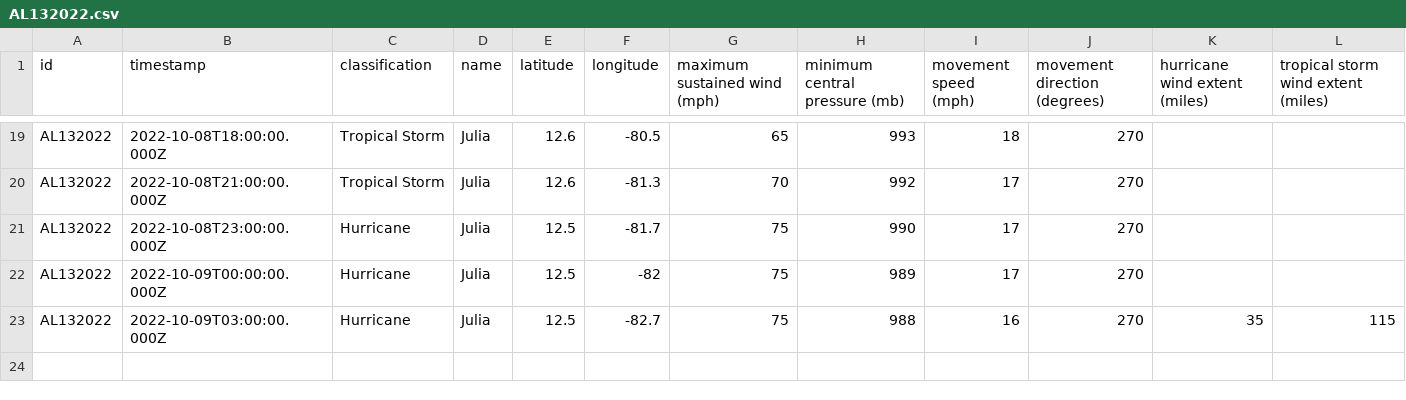
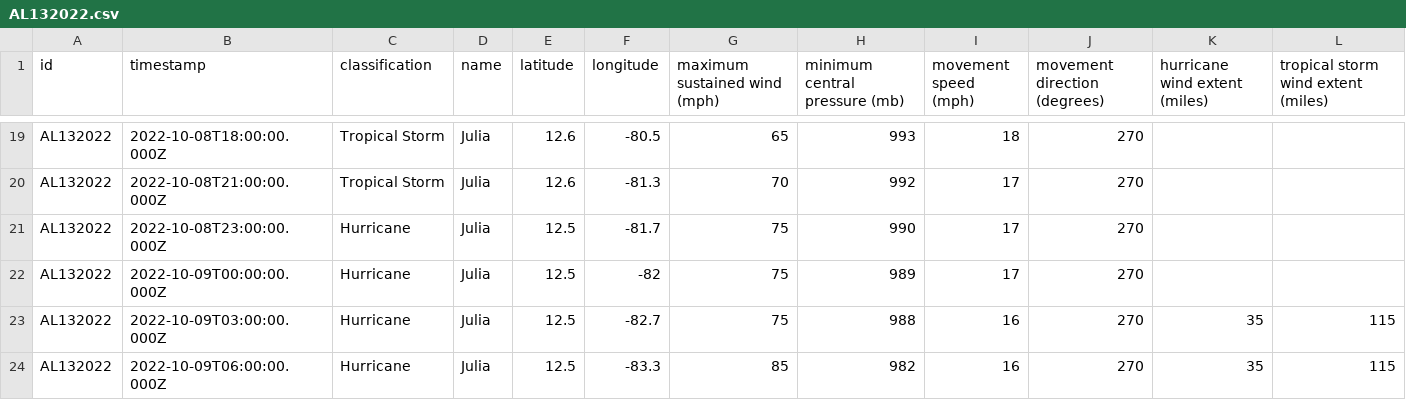
Before and after one commit to mgwalker/atlantic-hurricanes, a CSV file: data/csv/AL132022.csv, drawn as a sheet; only a part is shown, gaps mark what is left out; the diff names each change by its address in the sheet, - before the commit and + after, or states it on an @@ line.

```diff
--- a/data/csv/AL132022.csv
+++ b/data/csv/AL132022.csv
+row 24: AL132022 | 2022-10-09T06:00:00.000Z | Hurricane | Julia | 12.5 | -83.3 | 85 | 982 | 16 | 270 | 35 | 115
```
Also changed, not shown: 5 other files.
